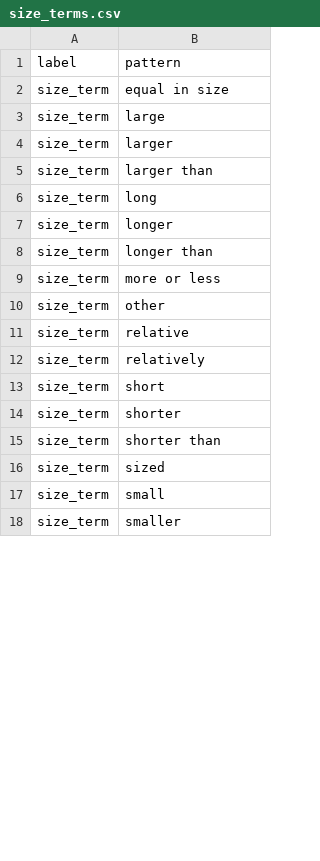
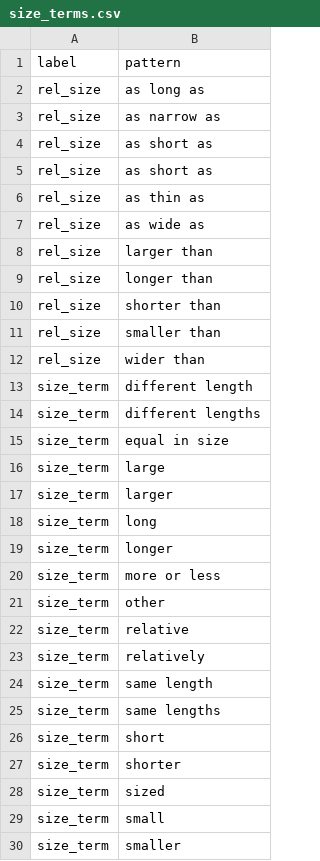
Before and after one commit to rafelafrance/AnopluraTraiter, a CSV file: anoplura/rules/terms/size_terms.csv, drawn as a sheet; only a part is shown; the diff covers the shown part only.

```diff
--- a/anoplura/rules/terms/size_terms.csv
+++ b/anoplura/rules/terms/size_terms.csv
@@ -1,2 +1,15 @@
 label,pattern
+rel_size,as long as
+rel_size,as narrow as
+rel_size,as short as
+rel_size,as short as
+rel_size,as thin as
+rel_size,as wide as
+rel_size,larger than
+rel_size,longer than
+rel_size,shorter than
+rel_size,smaller than
+rel_size,wider than
+size_term,different length
+size_term,different lengths
 size_term,equal in size
@@ -4,6 +17,4 @@ size_term,large
 size_term,larger
-size_term,larger than
 size_term,long
 size_term,longer
-size_term,longer than
 size_term,more or less
@@ -12,5 +23,6 @@ size_term,relative
 size_term,relatively
+size_term,same length
+size_term,same lengths
 size_term,short
 size_term,shorter
-size_term,shorter than
 size_term,sized
```
Also changed, not shown: 2 removed rows elsewhere in this file, anoplura/rules/terms/part_terms.csv, anoplura/rules/terms/position_terms.csv, 14 other files.
